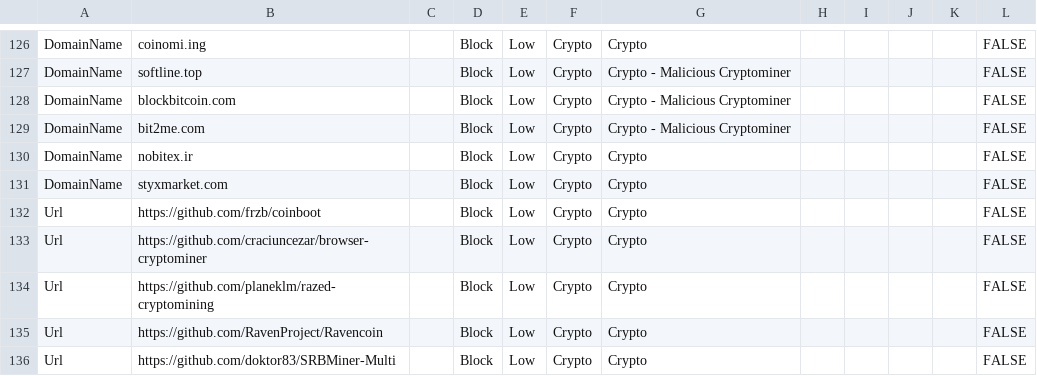
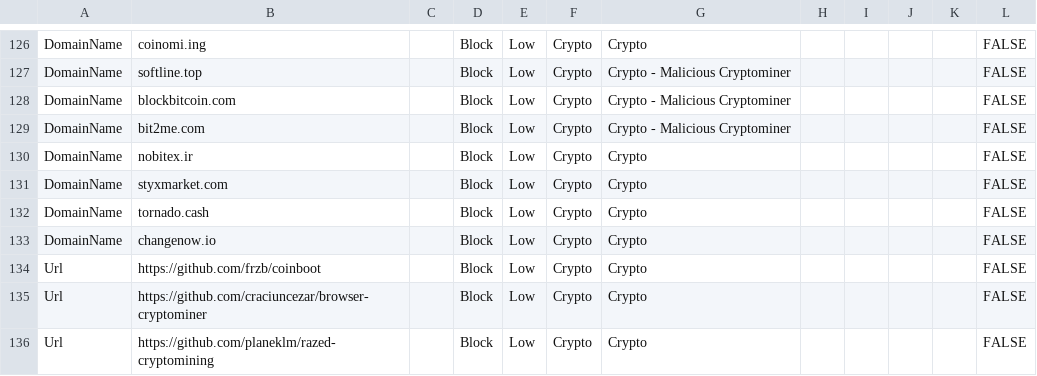
Before and after one commit to jkerai1/SoftwareCertificates, a CSV file: Bulk-IOC-CSVs/Crypto.csv, drawn as a sheet; only a part is shown, gaps mark what is left out; the shorter side is filled out with more unchanged rows.

Commit message:
Update Crypto.csv with new domains and URLs
Updated the Crypto.csv file to include new domains and URLs while maintaining the structure. Removed some duplicates and adjusted the severity levels for certain entries.

```diff
--- a/Bulk-IOC-CSVs/Crypto.csv
+++ b/Bulk-IOC-CSVs/Crypto.csv
@@ -131,2 +131,4 @@ DomainName,nobitex.ir,,Block,Low,Crypto,Crypto,,,,,FALSE
 DomainName,styxmarket.com,,Block,Low,Crypto,Crypto,,,,,FALSE
+DomainName,tornado.cash,,Block,Low,Crypto,Crypto,,,,,FALSE
+DomainName,changenow.io,,Block,Low,Crypto,Crypto,,,,,FALSE
 Url,https://github.com/frzb/coinboot,,Block,Low,Crypto,Crypto,,,,,FALSE
```
